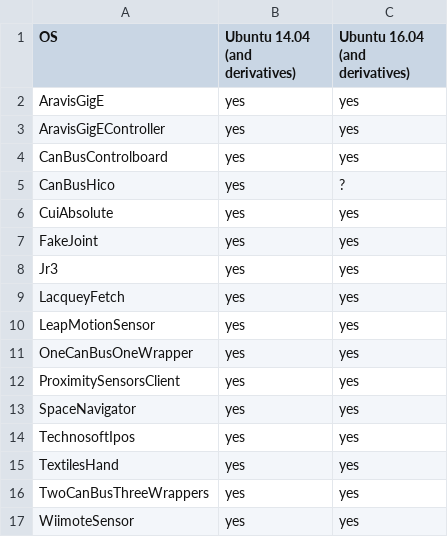
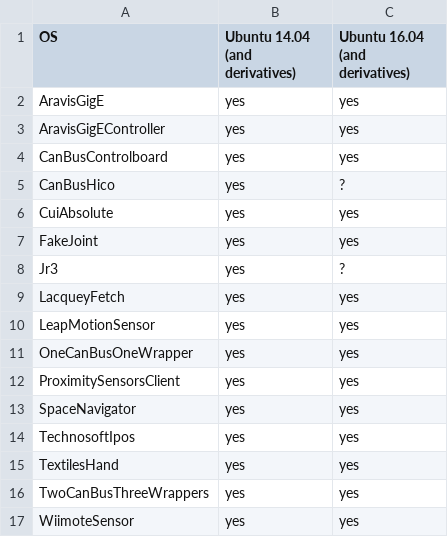
Before and after one commit to roboticslab-uc3m/yarp-devices, a CSV file: doc/os-requirements.csv, drawn as a sheet.

Commit message:
have not tried Jr3 on xenial

```diff
--- a/doc/os-requirements.csv
+++ b/doc/os-requirements.csv
@@ -7,3 +7,3 @@ OS,Ubuntu 14.04 (and derivatives),Ubuntu 16.04 (and derivatives)
  FakeJoint, yes, yes
- Jr3, yes, yes
+ Jr3, yes, ?
  LacqueyFetch, yes, yes
```
